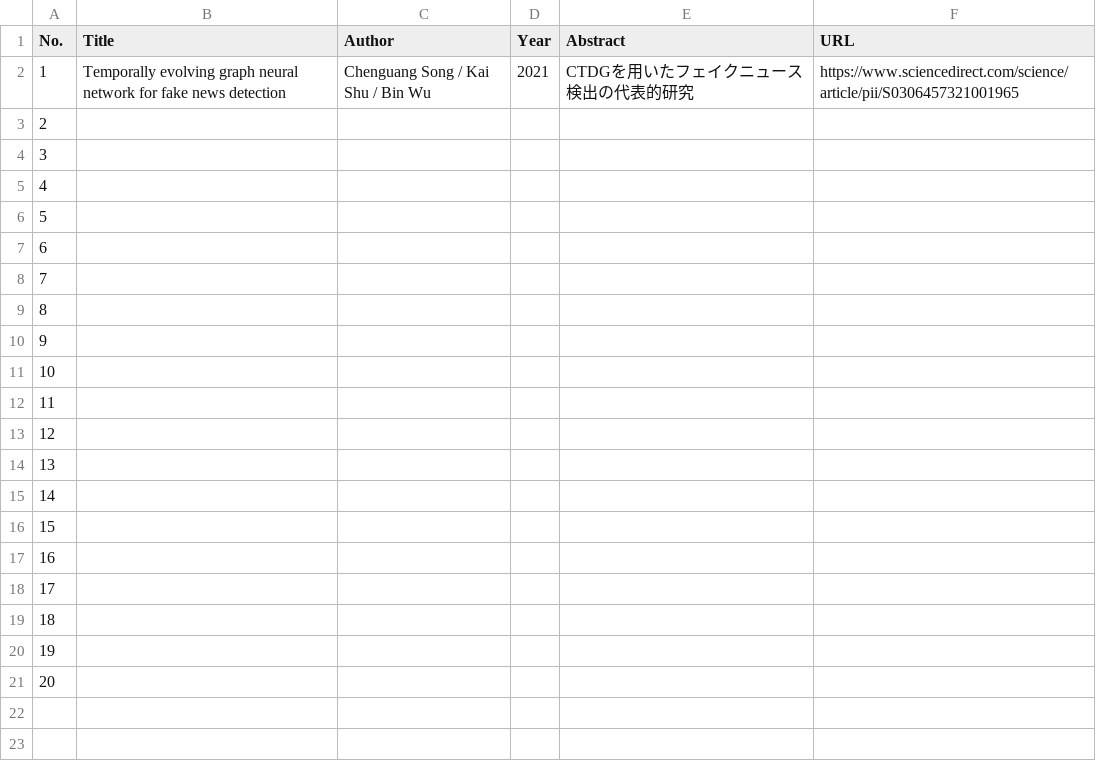
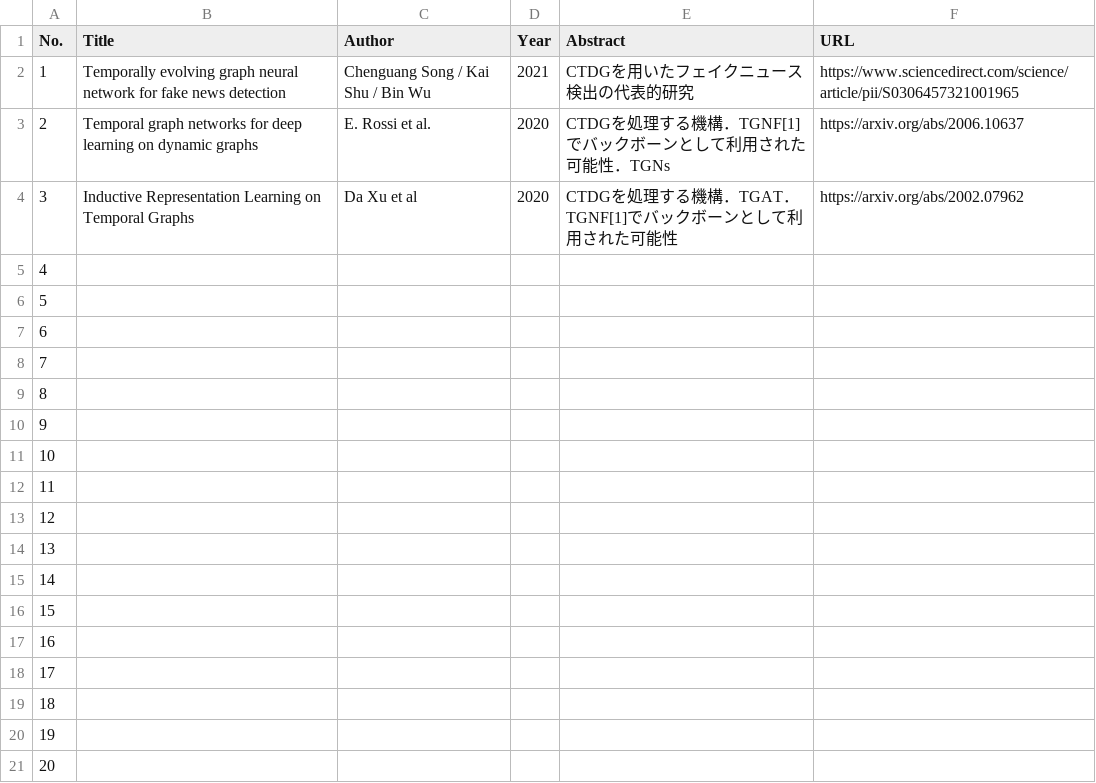
Before and after one commit to Atomo333/Papers, a CSV file: CTDG/abstract.csv, drawn as a sheet.

```diff
--- a/CTDG/abstract.csv
+++ b/CTDG/abstract.csv
@@ -2,4 +2,4 @@ No. , Title, Author, Year,Abstract,URL
 1,Temporally evolving graph neural network for fake news detection,"Chenguang Song / Kai Shu / Bin Wu",2021,CTDGを用いたフェイクニュース検出の代表的研究,https://www.sciencedirect.com/science/article/pii/S0306457321001965
-2,,,,,
-3,,,,,
+2,Temporal graph networks for deep learning on dynamic graphs,E. Rossi et al.,2020,CTDGを処理する機構．TGNF[1]でバックボーンとして利用された可能性．TGNs,https://arxiv.org/abs/2006.10637
+3,Inductive Representation Learning on Temporal Graphs,Da Xu et al,2020,CTDGを処理する機構．TGAT．TGNF[1]でバックボーンとして利用された可能性,https://arxiv.org/abs/2002.07962
 4,,,,,
```
Also changed, not shown: 2 other files.
